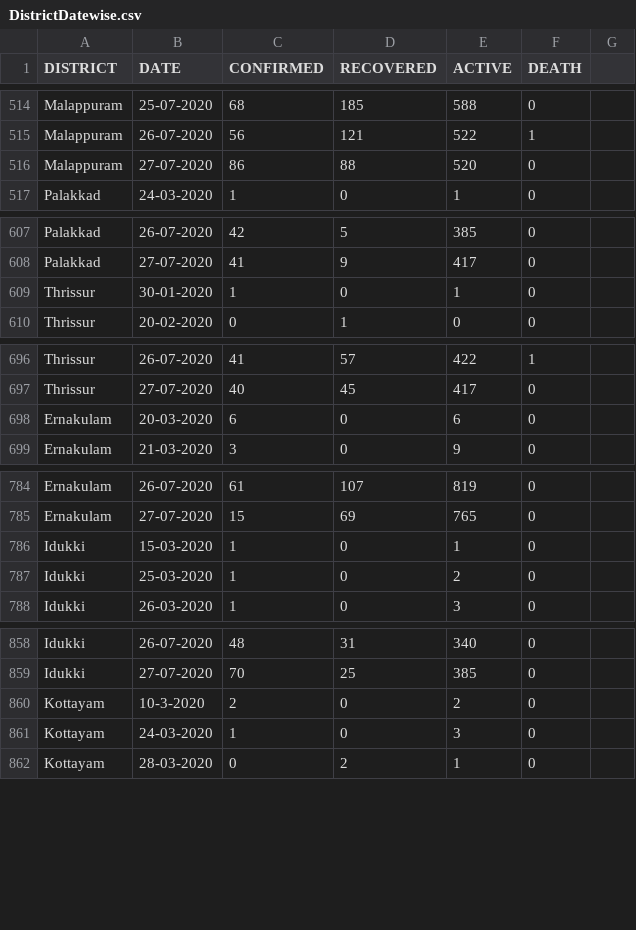
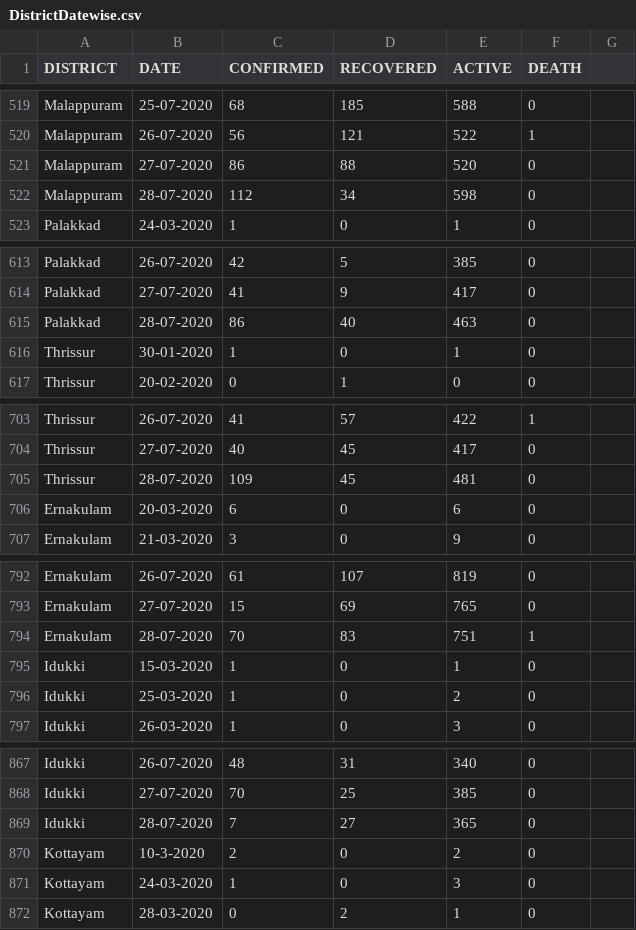
Before and after one commit to gokulrejith/COVID-Dashboard-1, a CSV file: DistrictDatewise.csv, drawn as a sheet; only a part is shown, gaps mark what is left out; the diff covers the shown part only; the diff names each change by its address in the sheet, - before the commit and + after, or states it on an @@ line.

```diff
--- a/DistrictDatewise.csv
+++ b/DistrictDatewise.csv
+row 522: Malappuram | 28-07-2020 | 112 | 34 | 598 | 0
+row 615: Palakkad | 28-07-2020 | 86 | 40 | 463 | 0
+row 705: Thrissur | 28-07-2020 | 109 | 45 | 481 | 0
+row 794: Ernakulam | 28-07-2020 | 70 | 83 | 751 | 1
+row 869: Idukki | 28-07-2020 | 7 | 27 | 365 | 0
```
Also changed, not shown: 10 added rows elsewhere in this file.
